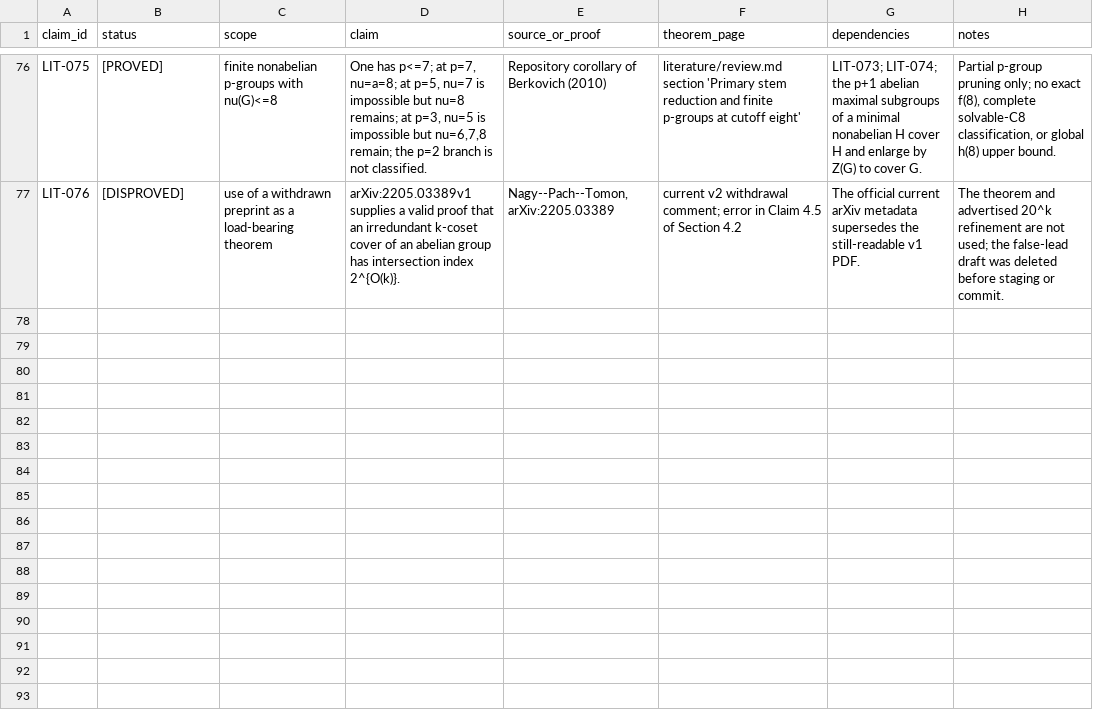
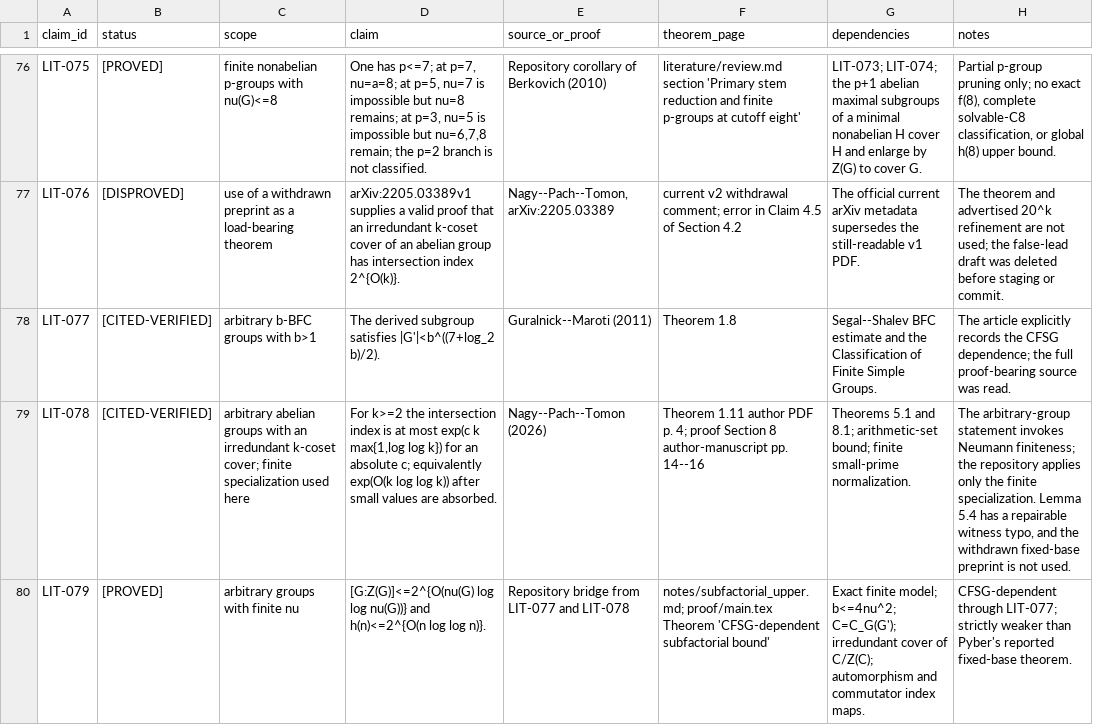
Before and after one commit to sloth1629/erdos-117, a CSV file: literature/claim_ledger.csv, drawn as a sheet; only a part is shown, gaps mark what is left out; the diff names each change by its address in the sheet, - before the commit and + after, or states it on an @@ line.

Commit message:
prove CFSG subfactorial upper bound

```diff
--- a/literature/claim_ledger.csv
+++ b/literature/claim_ledger.csv
+row 78: LIT-077 | [CITED-VERIFIED] | arbitrary b-BFC groups with b>1 | The derived subgroup satisfies |G'|<b^((7+log_2 b)/2). | Guralnick--Maroti (2011) | Theorem 1.8 | Segal--Shalev BFC estimate and the Classification of Finite Simple Groups. | The article explicitly records the CFSG dependence; the full proof-bearing source was read.
+row 79: LIT-078 | [CITED-VERIFIED] | arbitrary abelian groups with an irredundant k-coset cover; finite specialization used here | For k>=2 the intersection index is at most exp(c k max{1,log log k}) for an absolute c; equivalently exp(O(k log log k)) after small values are absorbed. | Nagy--Pach--Tomon (2026) | Theorem 1.11 author PDF p. 4; proof Section 8 author-manuscript pp. 14--16 | Theorems 5.1 and 8.1; arithmetic-set bound; finite small-prime normalization. | The arbitrary-group statement invokes Neumann finiteness; the repository applies only the finite specialization. Lemma 5.4 has a repairable witness typo, and the withdrawn fixed-base preprint is not used.
+row 80: LIT-079 | [PROVED] | arbitrary groups with finite nu | [G:Z(G)]<=2^{O(nu(G) log log nu(G))} and h(n)<=2^{O(n log log n)}. | Repository bridge from LIT-077 and LIT-078 | notes/subfactorial_upper.md; proof/main.tex Theorem 'CFSG-dependent subfactorial bound' | Exact finite model; b<=4nu^2; C=C_G(G'); irredundant cover of C/Z(C); automorphism and commutator index maps. | CFSG-dependent through LIT-077; strictly weaker than Pyber's reported fixed-base theorem.
```
Also changed, not shown: 18 other files.
